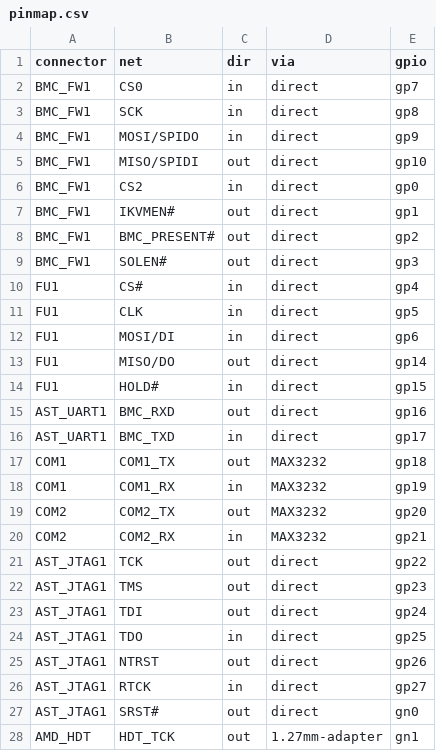
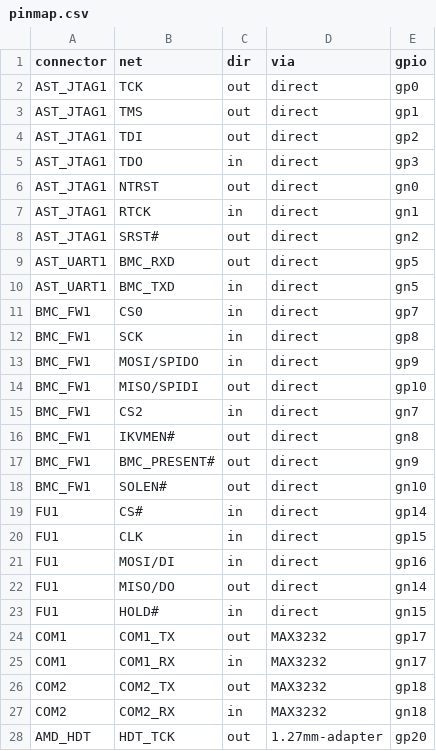
Before and after one commit to mithro/asus-d16-ulx3s-interface, a CSV file: wiring/pinmap.csv, drawn as a sheet; only a part is shown; the diff covers the shown part only.

```diff
--- a/wiring/pinmap.csv
+++ b/wiring/pinmap.csv
@@ -1,2 +1,11 @@
 connector,net,dir,via,gpio
+AST_JTAG1,TCK,out,direct,gp0
+AST_JTAG1,TMS,out,direct,gp1
+AST_JTAG1,TDI,out,direct,gp2
+AST_JTAG1,TDO,in,direct,gp3
+AST_JTAG1,NTRST,out,direct,gn0
+AST_JTAG1,RTCK,in,direct,gn1
+AST_JTAG1,SRST#,out,direct,gn2
+AST_UART1,BMC_RXD,out,direct,gp5
+AST_UART1,BMC_TXD,in,direct,gn5
 BMC_FW1,CS0,in,direct,gp7
@@ -5,24 +14,15 @@ BMC_FW1,MOSI/SPIDO,in,direct,gp9
 BMC_FW1,MISO/SPIDI,out,direct,gp10
-BMC_FW1,CS2,in,direct,gp0
-BMC_FW1,IKVMEN#,out,direct,gp1
-BMC_FW1,BMC_PRESENT#,out,direct,gp2
-BMC_FW1,SOLEN#,out,direct,gp3
-FU1,CS#,in,direct,gp4
-FU1,CLK,in,direct,gp5
-FU1,MOSI/DI,in,direct,gp6
-FU1,MISO/DO,out,direct,gp14
-FU1,HOLD#,in,direct,gp15
-AST_UART1,BMC_RXD,out,direct,gp16
-AST_UART1,BMC_TXD,in,direct,gp17
-COM1,COM1_TX,out,MAX3232,gp18
-COM1,COM1_RX,in,MAX3232,gp19
-COM2,COM2_TX,out,MAX3232,gp20
-COM2,COM2_RX,in,MAX3232,gp21
-AST_JTAG1,TCK,out,direct,gp22
-AST_JTAG1,TMS,out,direct,gp23
-AST_JTAG1,TDI,out,direct,gp24
-AST_JTAG1,TDO,in,direct,gp25
-AST_JTAG1,NTRST,out,direct,gp26
-AST_JTAG1,RTCK,in,direct,gp27
-AST_JTAG1,SRST#,out,direct,gn0
-AMD_HDT,HDT_TCK,out,1.27mm-adapter,gn1
+BMC_FW1,CS2,in,direct,gn7
+BMC_FW1,IKVMEN#,out,direct,gn8
+BMC_FW1,BMC_PRESENT#,out,direct,gn9
+BMC_FW1,SOLEN#,out,direct,gn10
+FU1,CS#,in,direct,gp14
+FU1,CLK,in,direct,gp15
+FU1,MOSI/DI,in,direct,gp16
+FU1,MISO/DO,out,direct,gn14
+FU1,HOLD#,in,direct,gn15
+COM1,COM1_TX,out,MAX3232,gp17
+COM1,COM1_RX,in,MAX3232,gn17
+COM2,COM2_TX,out,MAX3232,gp18
+COM2,COM2_RX,in,MAX3232,gn18
+AMD_HDT,HDT_TCK,out,1.27mm-adapter,gp20
```
Also changed, not shown: 14 edited cells elsewhere in this file, 3 other files.
